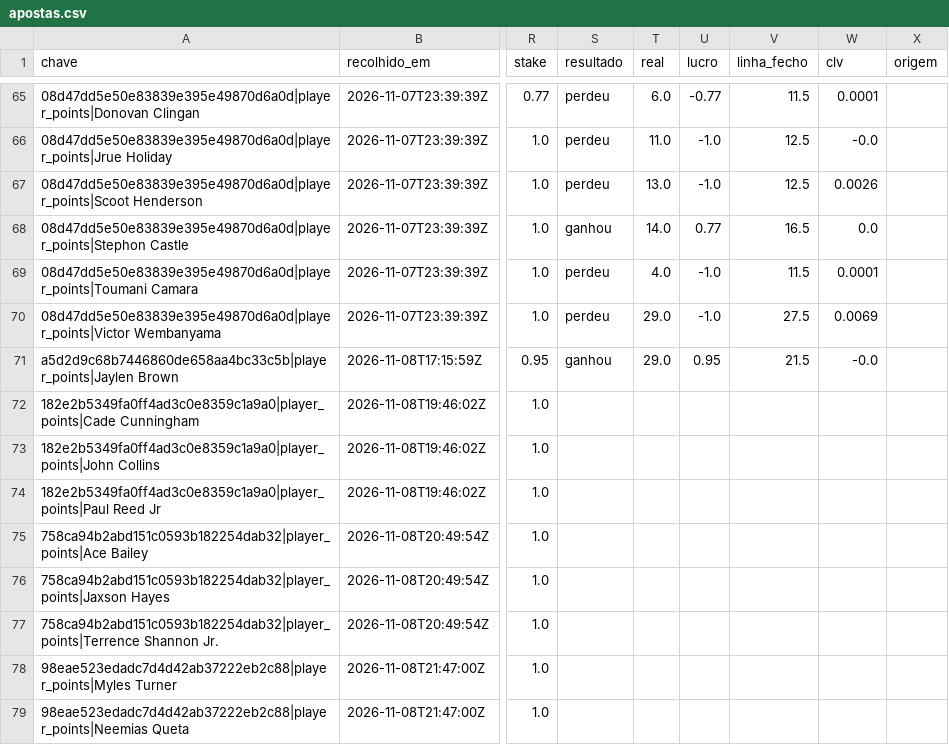
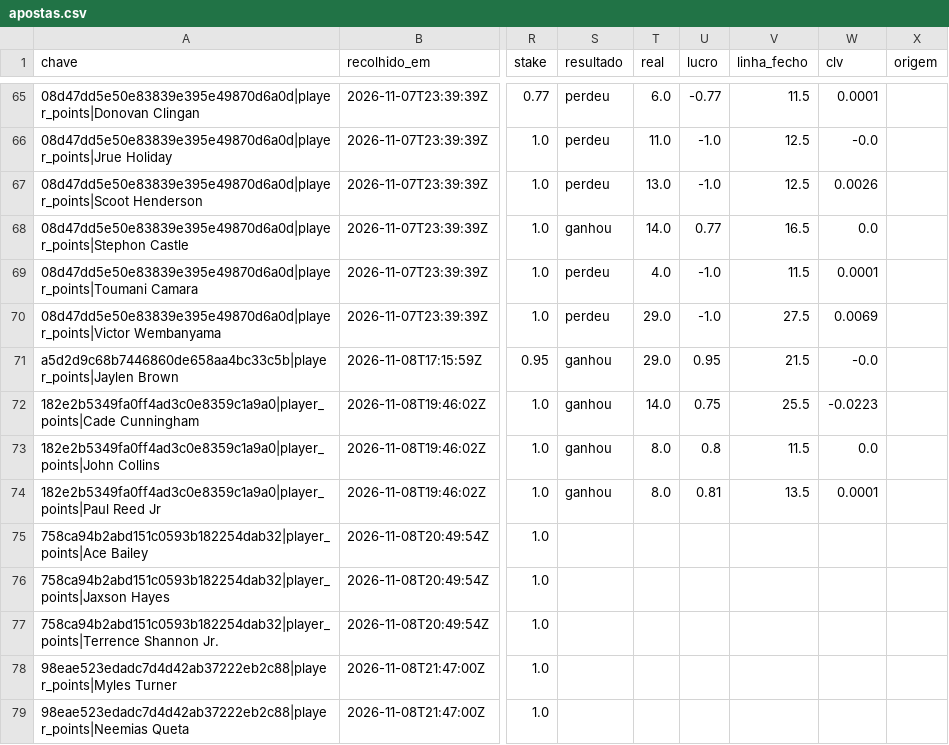
Before and after one commit to gpvrosa-oss/nba-odds, a CSV file: props/apostas.csv, drawn as a sheet; only a part is shown, gaps mark what is left out; the diff names each change by its address in the sheet, - before the commit and + after, or states it on an @@ line.

```diff
--- a/props/apostas.csv
+++ b/props/apostas.csv
-S72:S74 (resultado): (empty)
+S72:S74 (resultado): ganhou
-T72 (real): (empty)
+T72 (real): 14.0
-U72 (lucro): (empty)
+U72 (lucro): 0.75
-V72 (linha_fecho): (empty)
+V72 (linha_fecho): 25.5
-W72 (clv): (empty)
+W72 (clv): -0.0223
-T73:T74 (real): (empty)
+T73:T74 (real): 8.0
-U73 (lucro): (empty)
+U73 (lucro): 0.8
-V73 (linha_fecho): (empty)
+V73 (linha_fecho): 11.5
-W73 (clv): (empty)
+W73 (clv): 0.0
-U74 (lucro): (empty)
+U74 (lucro): 0.81
-V74 (linha_fecho): (empty)
+V74 (linha_fecho): 13.5
-W74 (clv): (empty)
+W74 (clv): 0.0001
```
Also changed, not shown: 4 other files.
